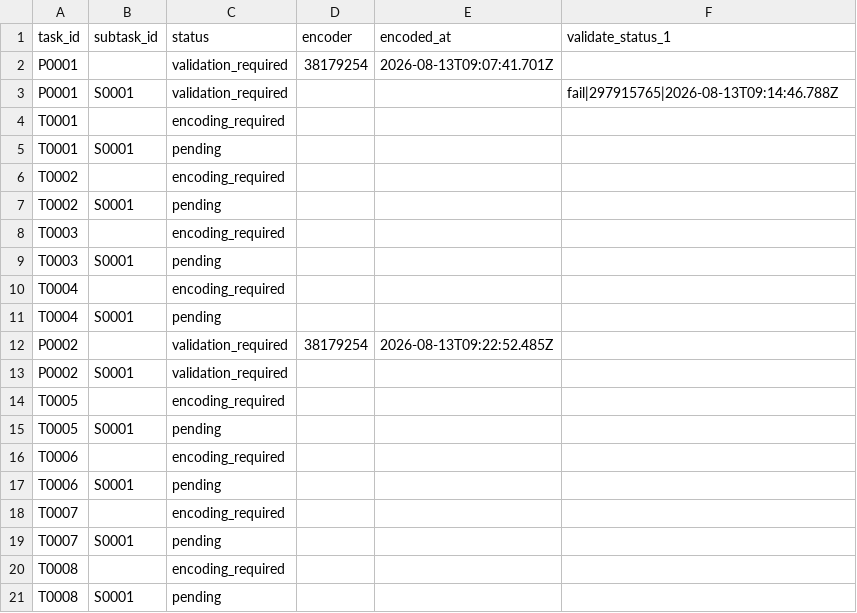
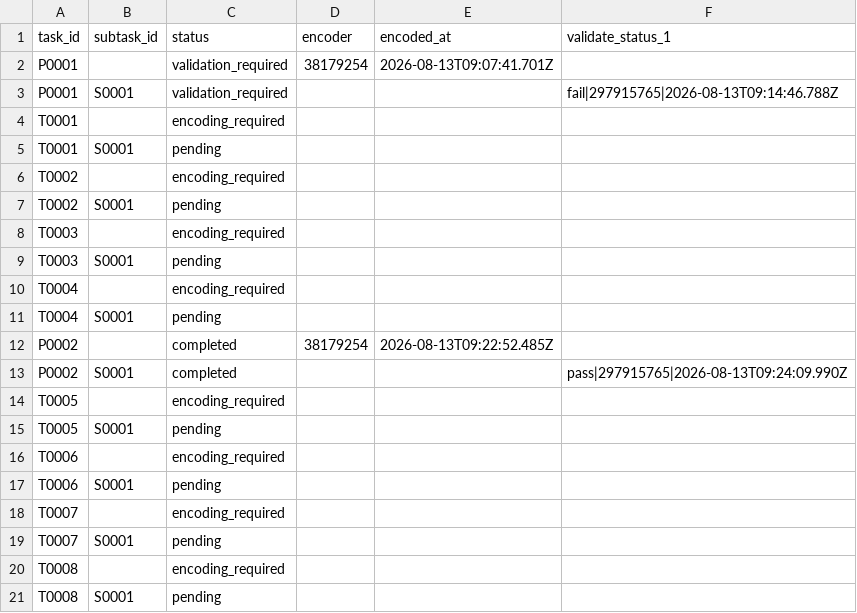
Before and after one commit to ohwjd/test1234, a CSV file: tracking/state.csv, drawn as a sheet.

```diff
--- a/tracking/state.csv
+++ b/tracking/state.csv
@@ -11,4 +11,4 @@ T0004,,encoding_required,,,
 T0004,S0001,pending,,,
-P0002,,validation_required,38179254,2026-08-13T09:22:52.485Z,
-P0002,S0001,validation_required,,,
+P0002,,completed,38179254,2026-08-13T09:22:52.485Z,
+P0002,S0001,completed,,,pass|297915765|2026-08-13T09:24:09.990Z
 T0005,,encoding_required,,,
```
Also changed, not shown: tracking/history.csv, 1 other file.
